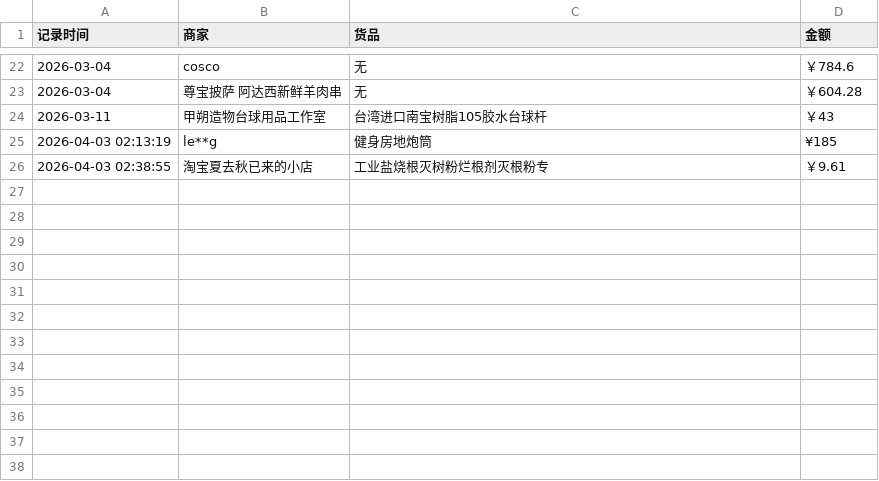
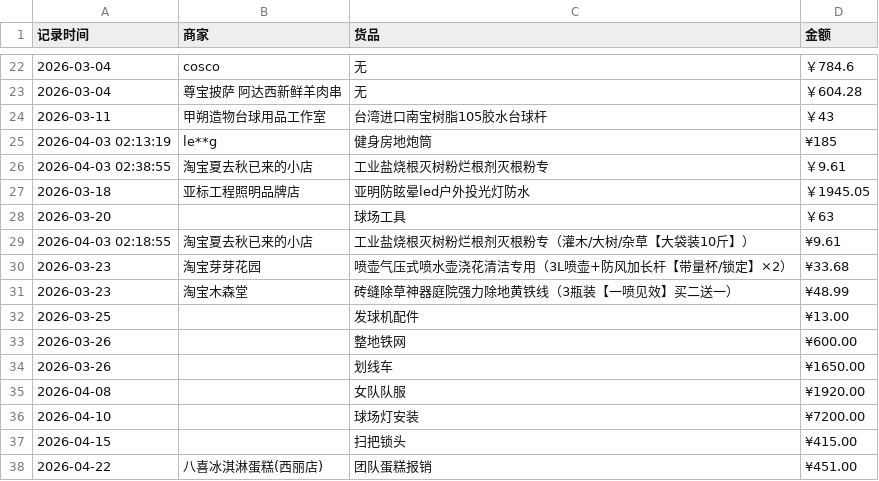
Before and after one commit to Lay-Yin/SUSTech-baseball-Softball-Team-Public-ledger, a CSV file: public-ledger.csv, drawn as a sheet; only a part is shown, gaps mark what is left out.

Commit message:
更新

```diff
--- a/public-ledger.csv
+++ b/public-ledger.csv
@@ -26 +26,13 @@
 2026-04-03 02:38:55,淘宝夏去秋已来的小店,工业盐烧根灭树粉烂根剂灭根粉专,￥9.61
+2026-03-18,亚标工程照明品牌店,亚明防眩晕led户外投光灯防水,￥1945.05
+2026-03-20, ,球场工具,￥63
+2026-04-03 02:18:55,淘宝夏去秋已来的小店,工业盐烧根灭树粉烂根剂灭根粉专（灌木/大树/杂草【大袋装10斤】）,¥9.61
+2026-03-23,淘宝芽芽花园,喷壶气压式喷水壶浇花清洁专用（3L喷壶+防风加长杆【带量杯/锁定】×2）,¥33.68
+2026-03-23,淘宝木森堂,砖缝除草神器庭院强力除地黄铁线（3瓶装【一喷见效】买二送一）,¥48.99
+2026-03-25,,发球机配件,¥13.00
+2026-03-26,,整地铁网,¥600.00
+2026-03-26,,划线车,¥1650.00
+2026-04-08,,女队队服,¥1920.00
+2026-04-10,,球场灯安装,¥7200.00
+2026-04-15,,扫把锁头,¥415.00
+2026-04-22,八喜冰淇淋蛋糕(西丽店),团队蛋糕报销,¥451.00
```
